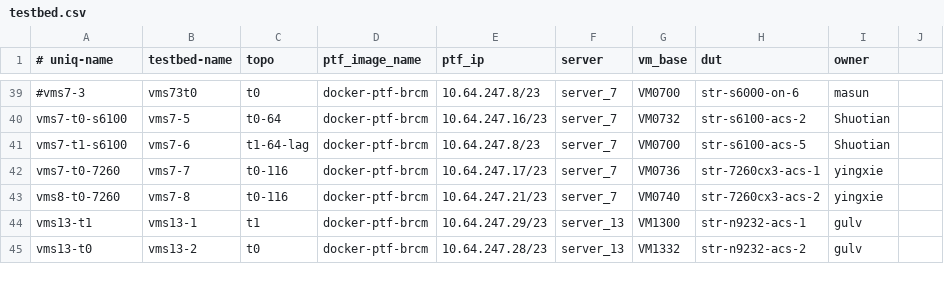
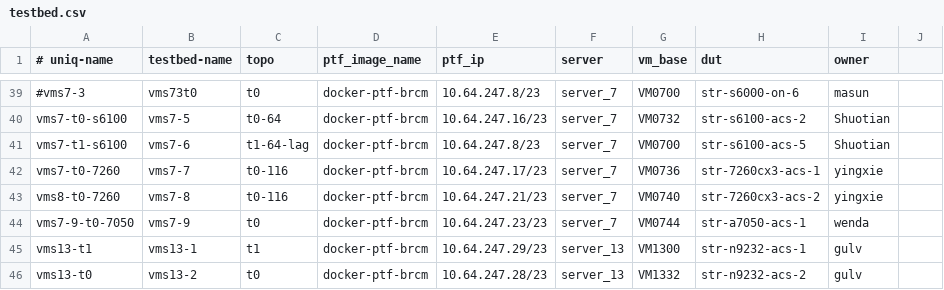
Before and after one commit to neethajohn/sonic-mgmt, a CSV file: ansible/testbed.csv, drawn as a sheet; only a part is shown, gaps mark what is left out.

Commit message:
Add str-a7050-acs-1 as t0

```diff
--- a/ansible/testbed.csv
+++ b/ansible/testbed.csv
@@ -43,2 +43,3 @@ vms7-t0-7260,vms7-7,t0-116,docker-ptf-brcm,10.64.247.17/23,server_7,VM0736,str-7
 vms8-t0-7260,vms7-8,t0-116,docker-ptf-brcm,10.64.247.21/23,server_7,VM0740,str-7260cx3-acs-2,yingxie
+vms7-9-t0-7050,vms7-9,t0,docker-ptf-brcm,10.64.247.23/23,server_7,VM0744, str-a7050-acs-1,wenda
 vms13-t1,vms13-1,t1,docker-ptf-brcm,10.64.247.29/23,server_13,VM1300,str-n9232-acs-1,gulv
```
